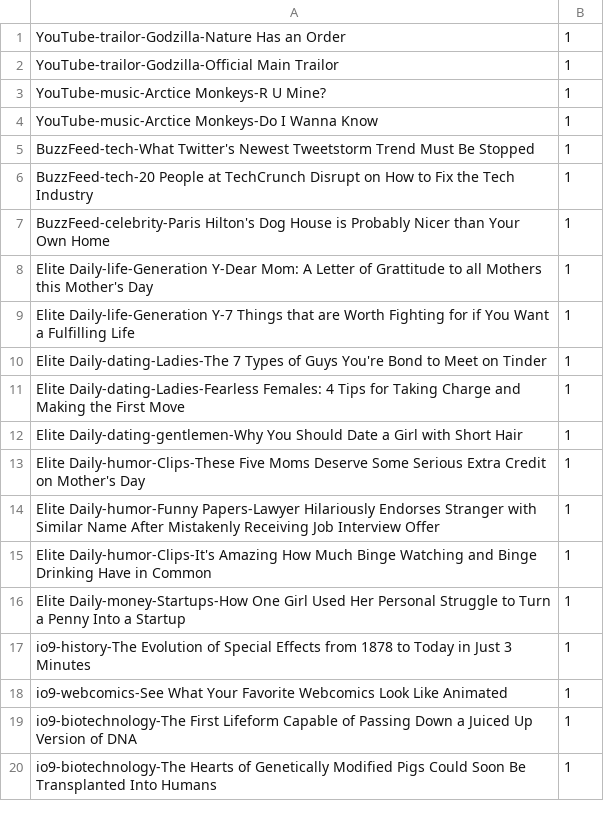
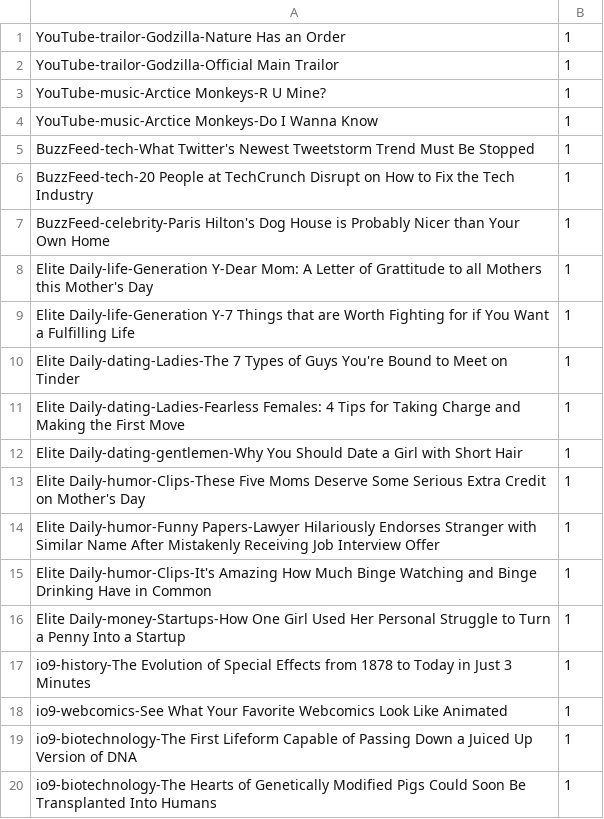
Before and after one commit to NewETown/statisticallyme, a CSV file: bob/assets/csv/share-sequences.csv, drawn as a sheet.

Commit message:
Updaing the share radial and starting to link pages together

```diff
--- a/bob/assets/csv/share-sequences.csv
+++ b/bob/assets/csv/share-sequences.csv
@@ -9,3 +9,3 @@ Elite Daily-life-Generation Y-Dear Mom: A Letter of Grattitude to all Mothers th
 Elite Daily-life-Generation Y-7 Things that are Worth Fighting for if You Want a Fulfilling Life,1
-Elite Daily-dating-Ladies-The 7 Types of Guys You're Bond to Meet on Tinder,1
+Elite Daily-dating-Ladies-The 7 Types of Guys You're Bound to Meet on Tinder,1
 Elite Daily-dating-Ladies-Fearless Females: 4 Tips for Taking Charge and Making the First Move,1
```
Also changed, not shown: 5 other files.
